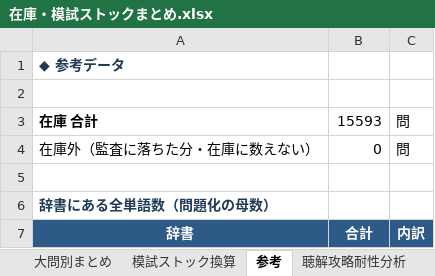
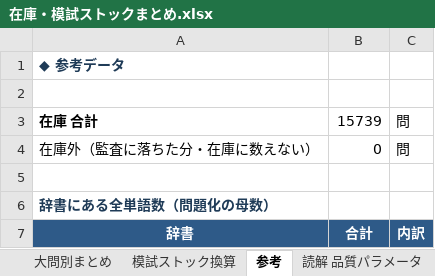
Before and after one commit to JinKato2020/safa-JLPT, an Excel workbook: memory/在庫・模試ストックまとめ.xlsx, sheet 参考, drawn as a sheet; values as stored, in another font and other column widths than the file's, no borders; the diff names each change by its address in the sheet, - before the commit and + after, or states it on an @@ line.

```diff
--- a/memory/在庫・模試ストックまとめ.xlsx (sheet 参考)
+++ b/memory/在庫・模試ストックまとめ.xlsx (sheet 参考)
+sheet tab: 読解 品質パラメータ
-B3: 15593
+B3: 15739
```
Also changed, not shown: sheet 大問別まとめ, sheet 模試ストック換算, other sheet tabs, 17 other files.
